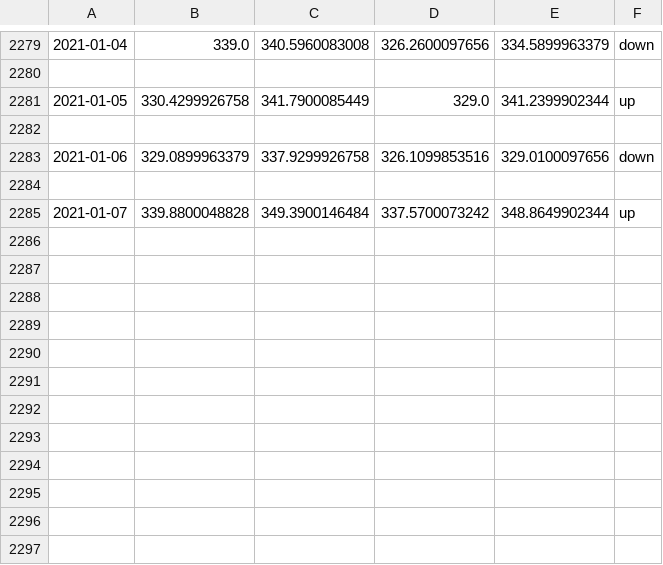
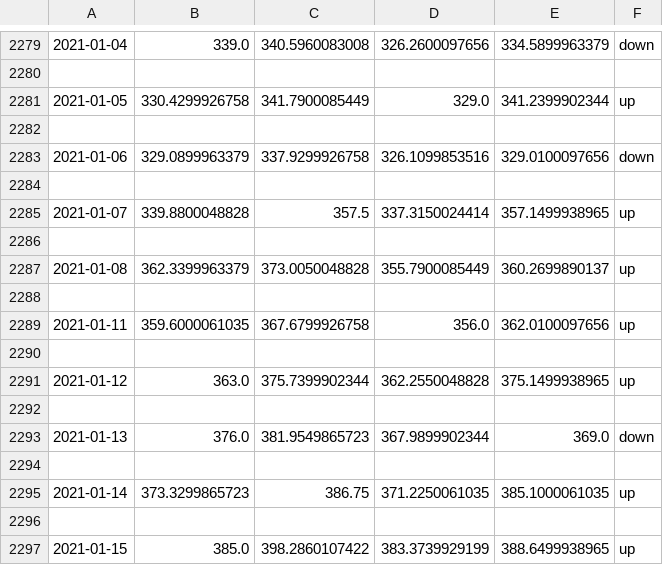
Before and after one commit to tuananhvu319/project-3, a CSV file: twlo.csv, drawn as a sheet; only a part is shown, gaps mark what is left out.

```diff
--- a/twlo.csv
+++ b/twlo.csv
@@ -2284,2 +2284,14 @@
 
-2021-01-07,339.8800048828,349.3900146484,337.5700073242,348.8649902344,up
+2021-01-07,339.8800048828,357.5,337.3150024414,357.1499938965,up
+
+2021-01-08,362.3399963379,373.0050048828,355.7900085449,360.2699890137,up
+
+2021-01-11,359.6000061035,367.6799926758,356.0,362.0100097656,up
+
+2021-01-12,363.0,375.7399902344,362.2550048828,375.1499938965,up
+
+2021-01-13,376.0,381.9549865723,367.9899902344,369.0,down
+
+2021-01-14,373.3299865723,386.75,371.2250061035,385.1000061035,up
+
+2021-01-15,385.0,398.2860107422,383.3739929199,388.6499938965,up
```
Also changed, not shown: sbux.csv, twtr.csv, 14 other files.
